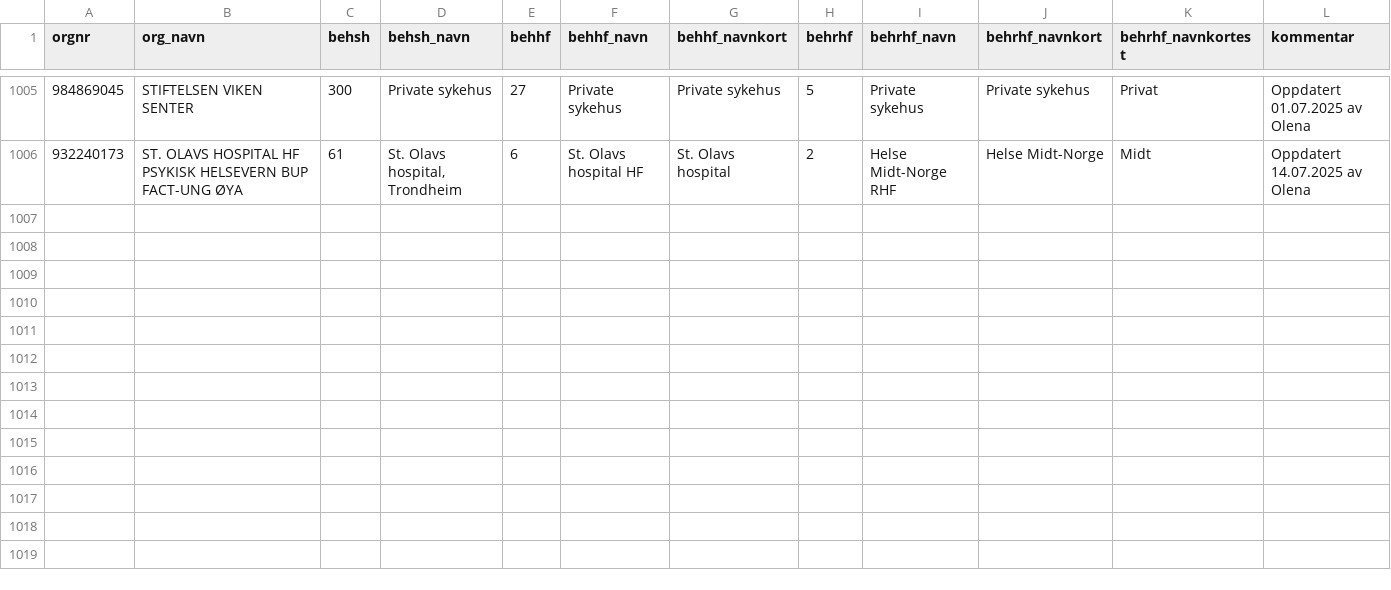
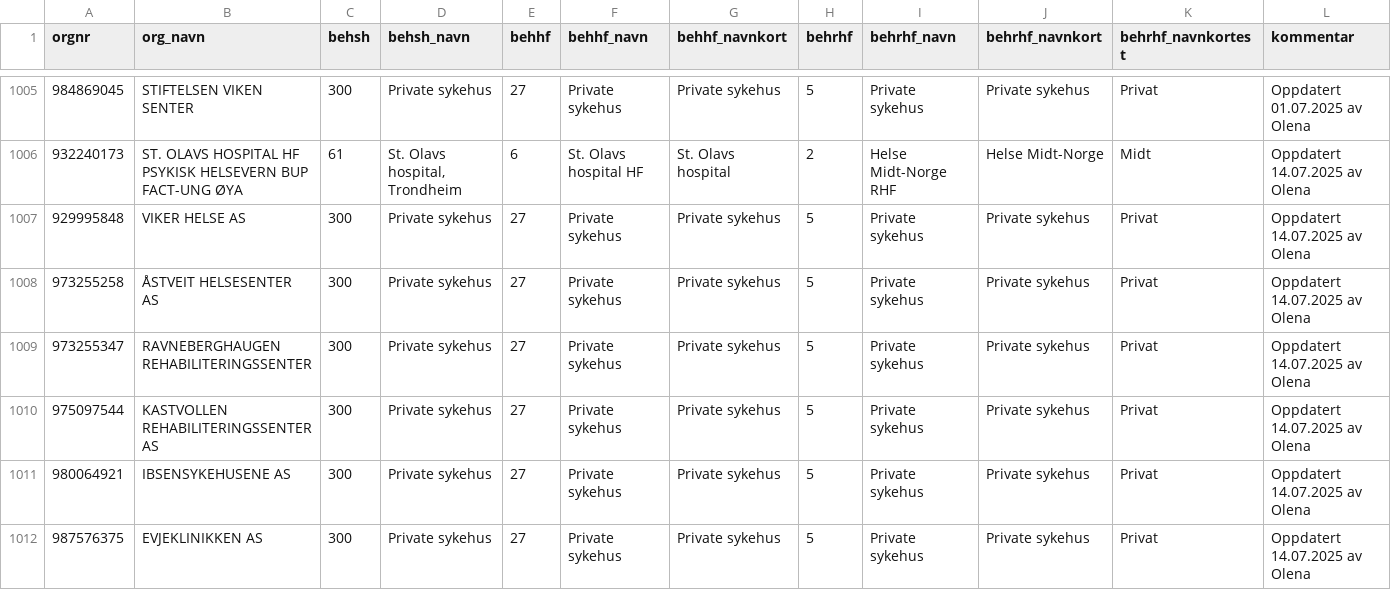
Before and after one commit to SKDE-Analyse/sas_codes, a CSV file: formater/behandler.csv, drawn as a sheet; only a part is shown, gaps mark what is left out.

Commit message:
rehab

```diff
--- a/formater/behandler.csv
+++ b/formater/behandler.csv
@@ -1006 +1006,7 @@
 932240173;ST. OLAVS HOSPITAL HF PSYKISK HELSEVERN BUP FACT-UNG ØYA;61;St. Olavs hospital, Trondheim;6;St. Olavs hospital HF;St. Olavs hospital;2;Helse Midt-Norge RHF;Helse Midt-Norge;Midt;Oppdatert 14.07.2025 av Olena
+929995848;VIKER HELSE AS;300;Private sykehus;27;Private sykehus;Private sykehus;5;Private sykehus;Private sykehus;Privat;Oppdatert 14.07.2025 av Olena
+973255258;ÅSTVEIT HELSESENTER AS;300;Private sykehus;27;Private sykehus;Private sykehus;5;Private sykehus;Private sykehus;Privat;Oppdatert 14.07.2025 av Olena
+973255347;RAVNEBERGHAUGEN REHABILITERINGSSENTER;300;Private sykehus;27;Private sykehus;Private sykehus;5;Private sykehus;Private sykehus;Privat;Oppdatert 14.07.2025 av Olena
+975097544;KASTVOLLEN REHABILITERINGSSENTER AS;300;Private sykehus;27;Private sykehus;Private sykehus;5;Private sykehus;Private sykehus;Privat;Oppdatert 14.07.2025 av Olena
+980064921;IBSENSYKEHUSENE AS;300;Private sykehus;27;Private sykehus;Private sykehus;5;Private sykehus;Private sykehus;Privat;Oppdatert 14.07.2025 av Olena
+987576375;EVJEKLINIKKEN AS;300;Private sykehus;27;Private sykehus;Private sykehus;5;Private sykehus;Private sykehus;Privat;Oppdatert 14.07.2025 av Olena
```
